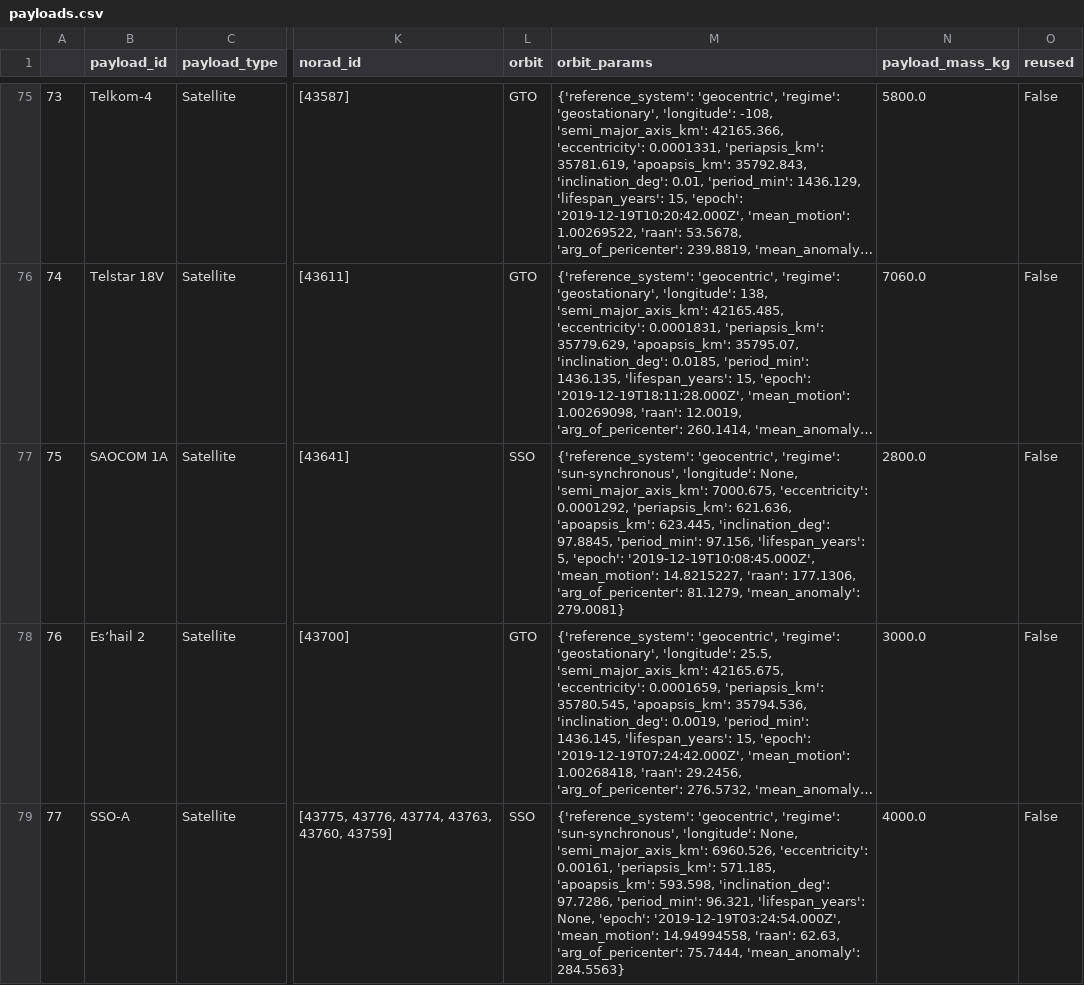
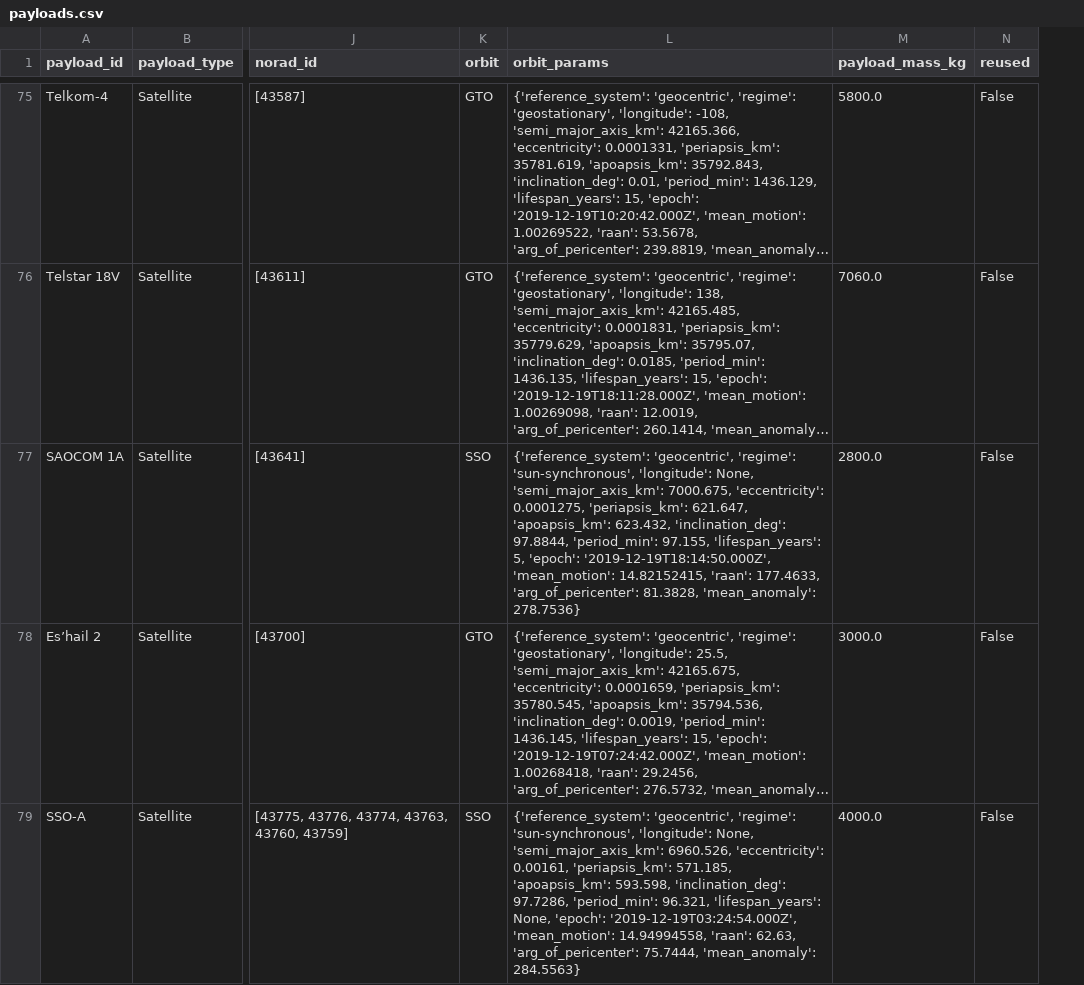
Before and after one commit to shahZ51/ETL_project, a CSV file: payloads.csv, drawn as a sheet; only a part is shown, gaps mark what is left out; long unchanged cells end in …; removed rows and columns are numbered as before the commit, all else as after; the diff covers the shown part only; the diff names each change by its address in the sheet, - before the commit and + after, or states it on an @@ line.

```diff
--- a/payloads.csv
+++ b/payloads.csv
-column A, rows 75-79: 73 | 74 | 75 | 76 | 77
-L77 (orbit_params): …7000.675, 'eccentricity': 0.0001292, 'periapsis_km': 621.636, 'apoapsis_km': 623.445, 'inclination_deg': 97.8845, 'period_min': 97.156, 'lifespan_years': 5, 'epoch': '2019-12-19T10:08:45.000Z', 'mean_motion': 14.8215227, 'raan': 177.1306, 'arg_of_pericenter': 81.1279, 'mean_anomaly': 279.0081}
+L77 (orbit_params): …7000.675, 'eccentricity': 0.0001275, 'periapsis_km': 621.647, 'apoapsis_km': 623.432, 'inclination_deg': 97.8844, 'period_min': 97.155, 'lifespan_years': 5, 'epoch': '2019-12-19T18:14:50.000Z', 'mean_motion': 14.82152415, 'raan': 177.4633, 'arg_of_pericenter': 81.3828, 'mean_anomaly': 278.7536}
```
Also changed, not shown: 7 edited cells elsewhere in this file, cores.csv, missions.csv, 1 other file.
